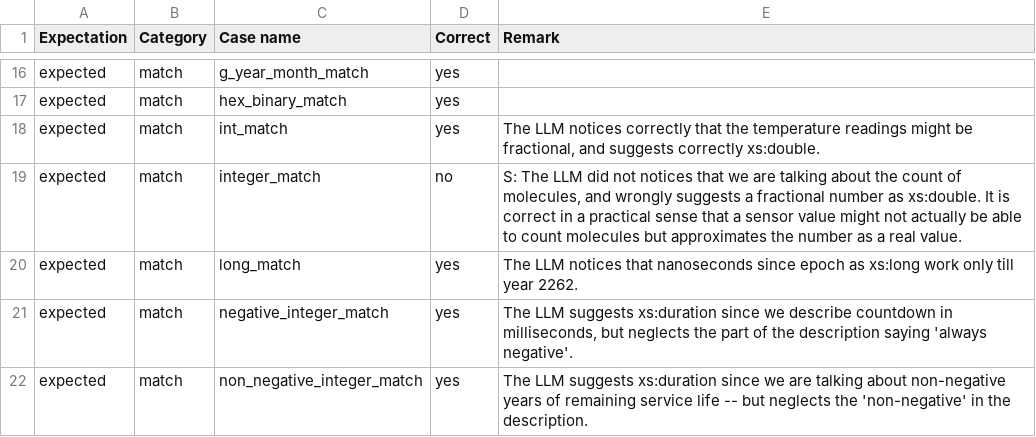
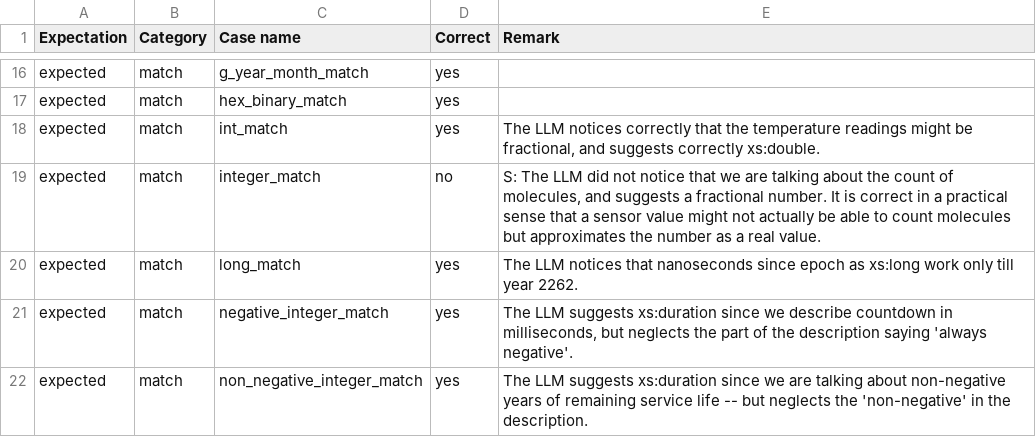
Before and after one commit to mristin/aas-smt-verification-with-llms, a CSV file: experiment_evaluation/gpt-5-2025-08-07/concept_description_to_value_type/manual-evaluation-s-heppner.csv, drawn as a sheet; only a part is shown, gaps mark what is left out.

Commit message:
Update missing manual evaluation

```diff
--- a/experiment_evaluation/gpt-5-2025-08-07/concept_description_to_value_type/manual-evaluation-s-heppner.csv
+++ b/experiment_evaluation/gpt-5-2025-08-07/concept_description_to_value_type/manual-evaluation-s-heppner.csv
@@ -18,3 +18,3 @@ expected,match,hex_binary_match,yes,
 expected,match,int_match,yes,"The LLM notices correctly that the temperature readings might be fractional, and suggests correctly xs:double."
-expected,match,integer_match,no,"S: The LLM did not notices that we are talking about the count of molecules, and wrongly suggests a fractional number as xs:double. It is correct in a practical sense that a sensor value might not actually be able to count molecules but approximates the number as a real value."
+expected,match,integer_match,no,"S: The LLM did not notice that we are talking about the count of molecules, and suggests a fractional number. It is correct in a practical sense that a sensor value might not actually be able to count molecules but approximates the number as a real value."
 expected,match,long_match,yes,"The LLM notices that nanoseconds since epoch as xs:long work only till year 2262."
```
Also changed, not shown: 1 other file.
